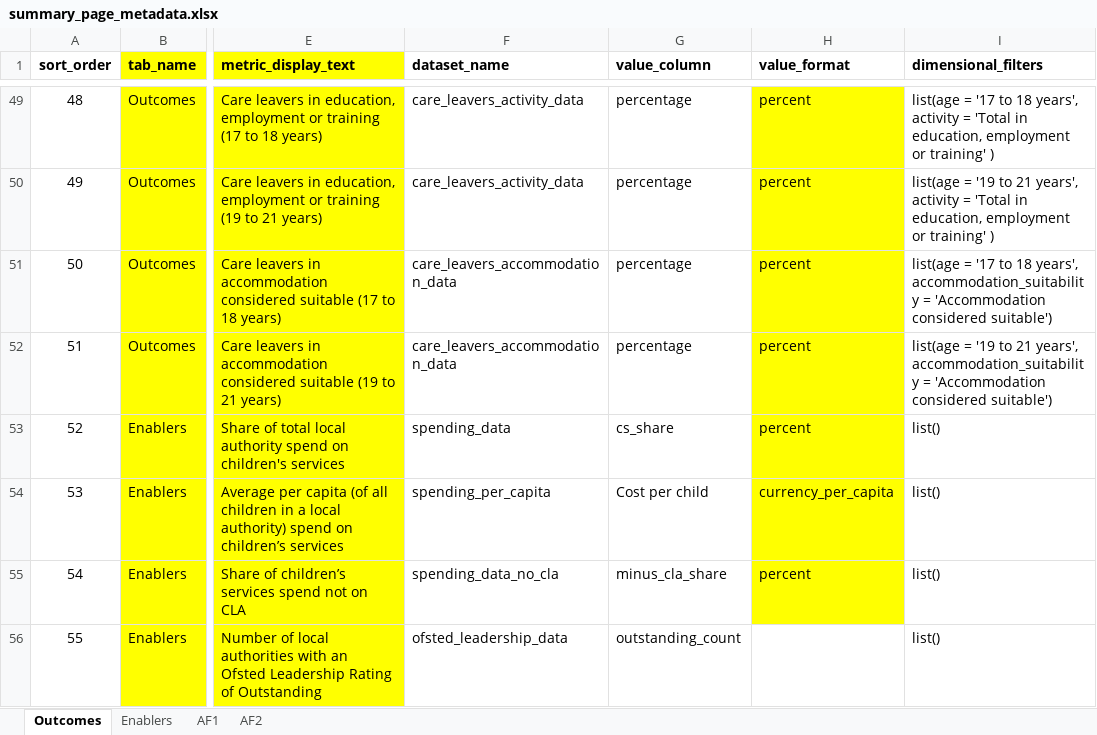
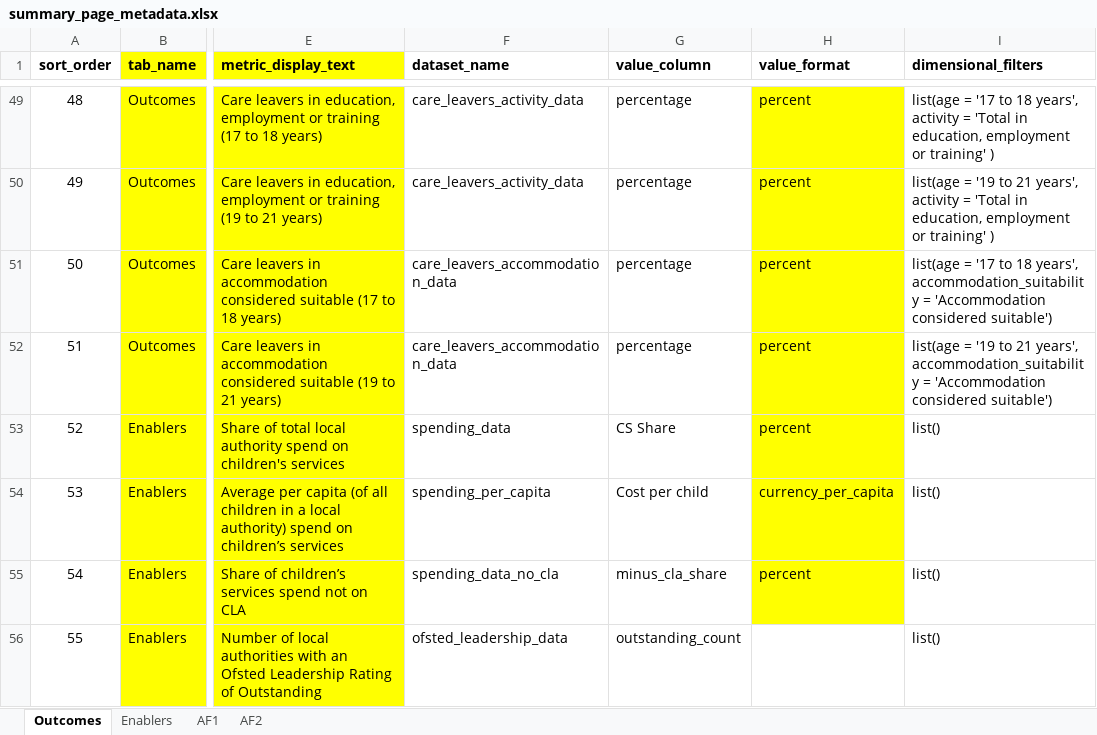
Before and after one commit to dfe-analytical-services/CSC_outcomes_and_enablers, an Excel workbook: data-raw/summary_page_metadata.xlsx, sheet Outcomes, drawn as a sheet; only a part is shown, gaps mark what is left out; values as stored, in another font and other column widths than the file's, no borders; the diff names each change by its address in the sheet, - before the commit and + after, or states it on an @@ line.

Commit message:
Fixed bug with stat_prev == stat_current, fixed CS Share

```diff
--- a/data-raw/summary_page_metadata.xlsx (sheet Outcomes)
+++ b/data-raw/summary_page_metadata.xlsx (sheet Outcomes)
-G53 (value_column): cs_share
+G53 (value_column): CS Share
```
Also changed, not shown: 3 other files.
